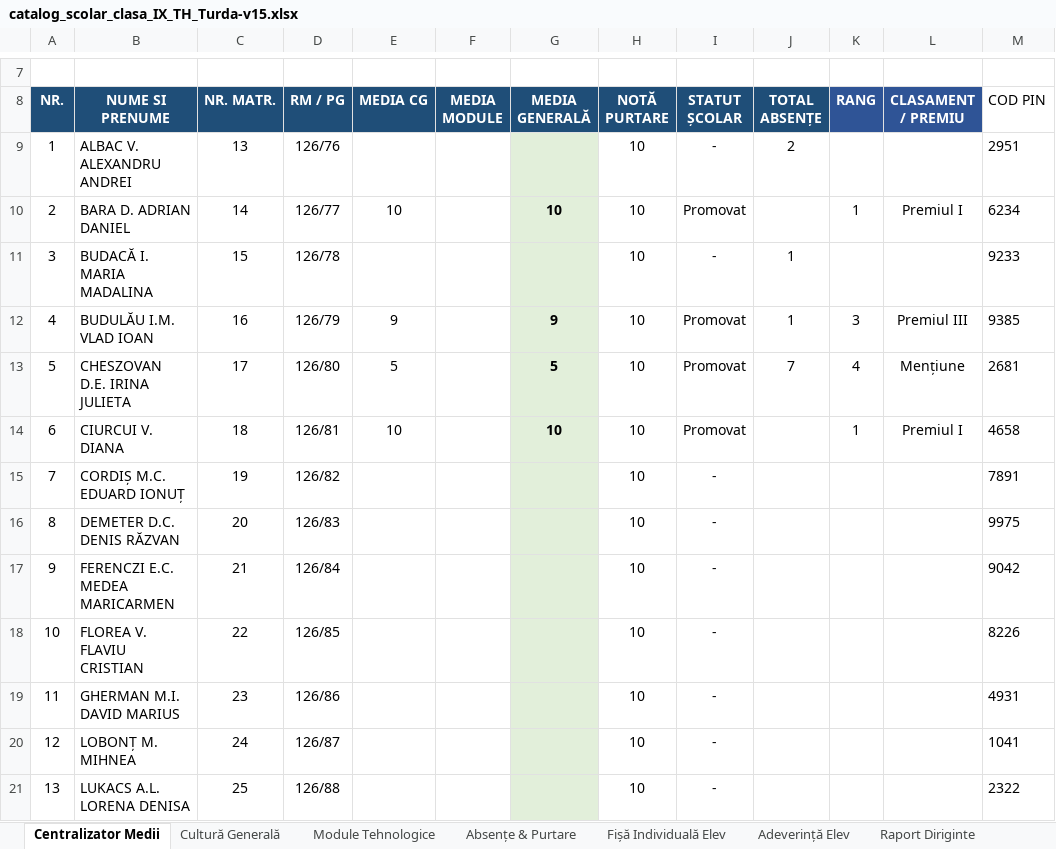
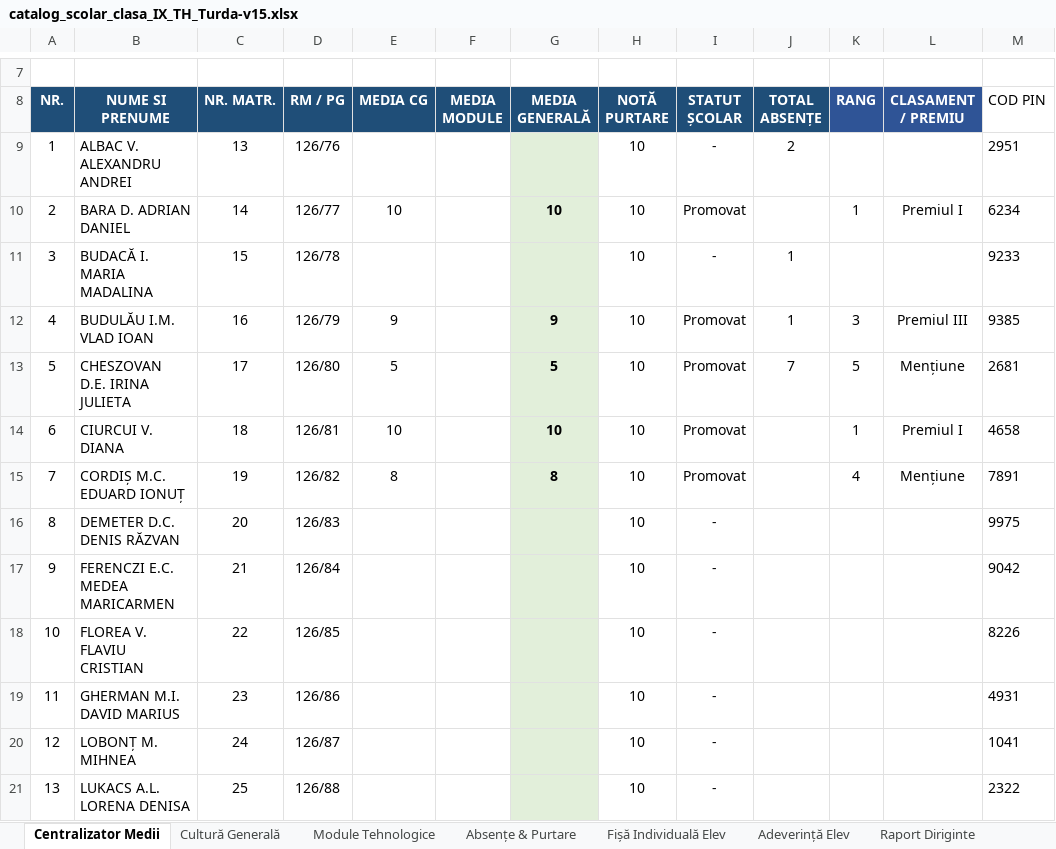
Before and after one commit to profudeconta-sketch/catalog-online, an Excel workbook: catalog_scolar_clasa_IX_TH_Turda-v15.xlsx, sheet Centralizator Medii, drawn as a sheet; only a part is shown, gaps mark what is left out; values as stored, in another font and other column widths than the file's, no borders; 1 other sheet too large or unreadable and not compared; the diff names each change by its address in the sheet, - before the commit and + after, or states it on an @@ line.

Commit message:
Update automat catalog: 28.09.2026 11:53

```diff
--- a/catalog_scolar_clasa_IX_TH_Turda-v15.xlsx (sheet Centralizator Medii)
+++ b/catalog_scolar_clasa_IX_TH_Turda-v15.xlsx (sheet Centralizator Medii)
-K13 (RANG): 4
+K13 (RANG): 5
-E15 (MEDIA CG): (empty)
+E15 (MEDIA CG): 8
-G15 (MEDIA GENERALĂ): (empty)
+G15 (MEDIA GENERALĂ): 8
-I15 (STATUT ȘCOLAR): -
+I15 (STATUT ȘCOLAR): Promovat
-K15 (RANG): (empty)
+K15 (RANG): 4
-L15 (CLASAMENT / PREMIU): (empty)
+L15 (CLASAMENT / PREMIU): Mențiune
```
